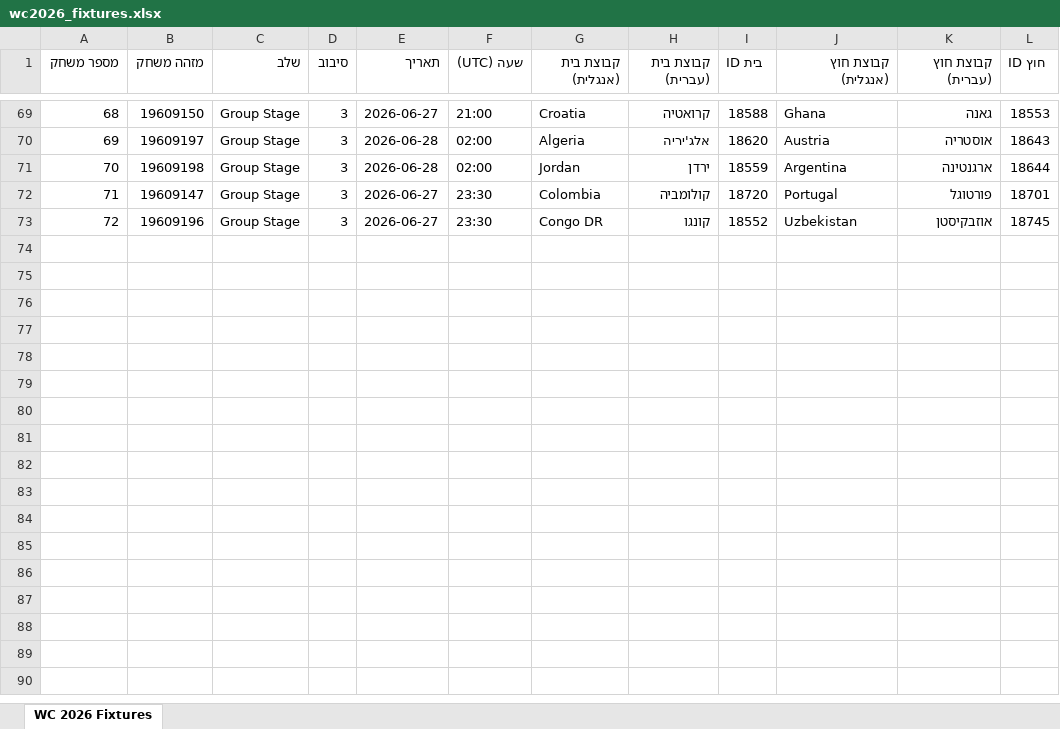
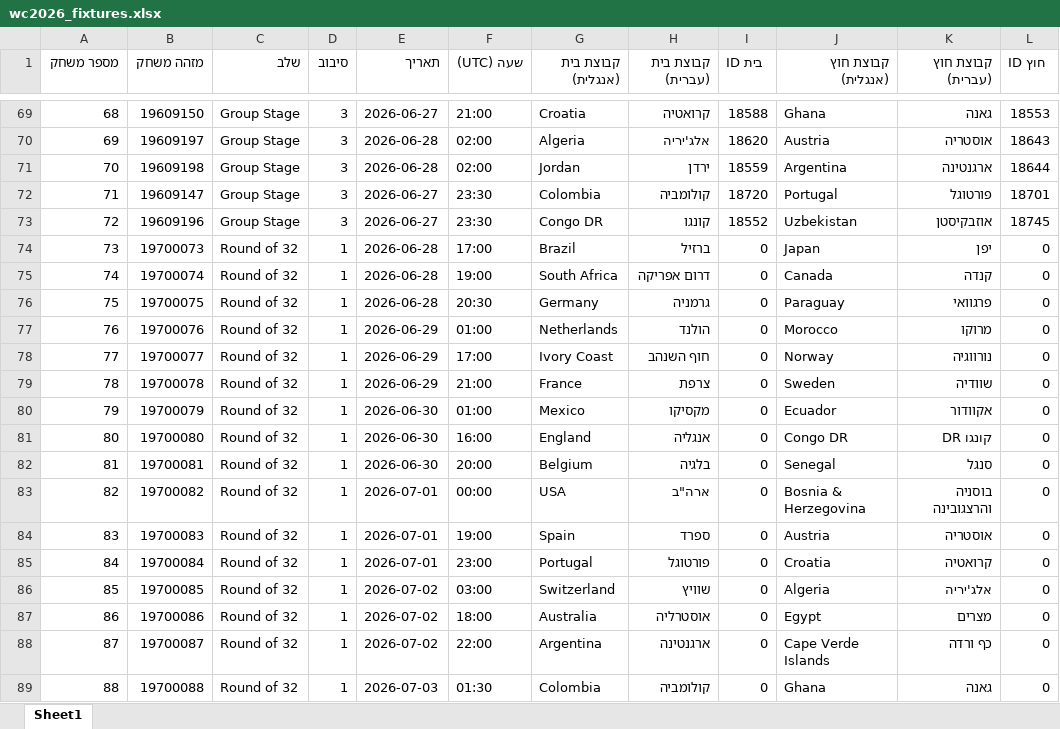
Before and after one commit to pelegashash-art/the-gambler, an Excel workbook: data/wc2026_fixtures.xlsx, sheet Sheet1, drawn as a sheet; only a part is shown, gaps mark what is left out; values as stored, in another font and other column widths than the file's, no cell formats; the diff names each change by its address in the sheet, - before the commit and + after, or states it on an @@ line.

```diff
--- a/data/wc2026_fixtures.xlsx (sheet Sheet1)
+++ b/data/wc2026_fixtures.xlsx (sheet Sheet1)
-sheet tab: WC 2026 Fixtures
+sheet tab: Sheet1
+row 74: 73 | 19700073 | Round of 32 | 1 | 2026-06-28 | 17:00 | Brazil | ברזיל | 0 | Japan | יפן | 0
+row 75: 74 | 19700074 | Round of 32 | 1 | 2026-06-28 | 19:00 | South Africa | דרום אפריקה | 0 | Canada | קנדה | 0
+row 76: 75 | 19700075 | Round of 32 | 1 | 2026-06-28 | 20:30 | Germany | גרמניה | 0 | Paraguay | פרגוואי | 0
+row 77: 76 | 19700076 | Round of 32 | 1 | 2026-06-29 | 01:00 | Netherlands | הולנד | 0 | Morocco | מרוקו | 0
+row 78: 77 | 19700077 | Round of 32 | 1 | 2026-06-29 | 17:00 | Ivory Coast | חוף השנהב | 0 | Norway | נורווגיה | 0
+row 79: 78 | 19700078 | Round of 32 | 1 | 2026-06-29 | 21:00 | France | צרפת | 0 | Sweden | שוודיה | 0
+row 80: 79 | 19700079 | Round of 32 | 1 | 2026-06-30 | 01:00 | Mexico | מקסיקו | 0 | Ecuador | אקוודור | 0
+row 81: 80 | 19700080 | Round of 32 | 1 | 2026-06-30 | 16:00 | England | אנגליה | 0 | Congo DR | קונגו DR | 0
+row 82: 81 | 19700081 | Round of 32 | 1 | 2026-06-30 | 20:00 | Belgium | בלגיה | 0 | Senegal | סנגל | 0
+row 83: 82 | 19700082 | Round of 32 | 1 | 2026-07-01 | 00:00 | USA | ארה"ב | 0 | Bosnia & Herzegovina | בוסניה והרצגובינה | 0
+row 84: 83 | 19700083 | Round of 32 | 1 | 2026-07-01 | 19:00 | Spain | ספרד | 0 | Austria | אוסטריה | 0
+row 85: 84 | 19700084 | Round of 32 | 1 | 2026-07-01 | 23:00 | Portugal | פורטוגל | 0 | Croatia | קרואטיה | 0
+row 86: 85 | 19700085 | Round of 32 | 1 | 2026-07-02 | 03:00 | Switzerland | שוויץ | 0 | Algeria | אלג'יריה | 0
+row 87: 86 | 19700086 | Round of 32 | 1 | 2026-07-02 | 18:00 | Australia | אוסטרליה | 0 | Egypt | מצרים | 0
+row 88: 87 | 19700087 | Round of 32 | 1 | 2026-07-02 | 22:00 | Argentina | ארגנטינה | 0 | Cape Verde Islands | כף ורדה | 0
+row 89: 88 | 19700088 | Round of 32 | 1 | 2026-07-03 | 01:30 | Colombia | קולומביה | 0 | Ghana | גאנה | 0
```
Also changed, not shown: cell formats, 2 other files.
